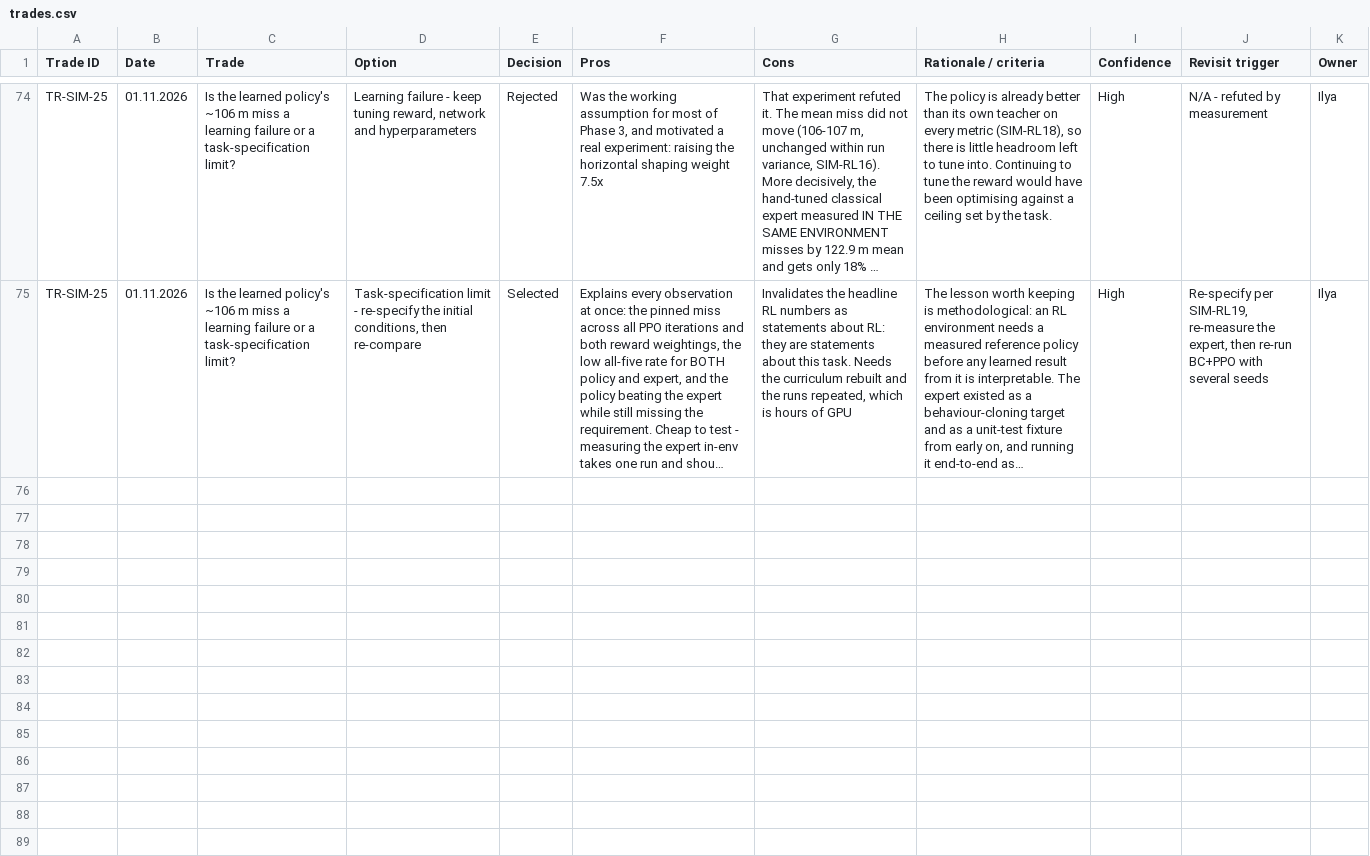
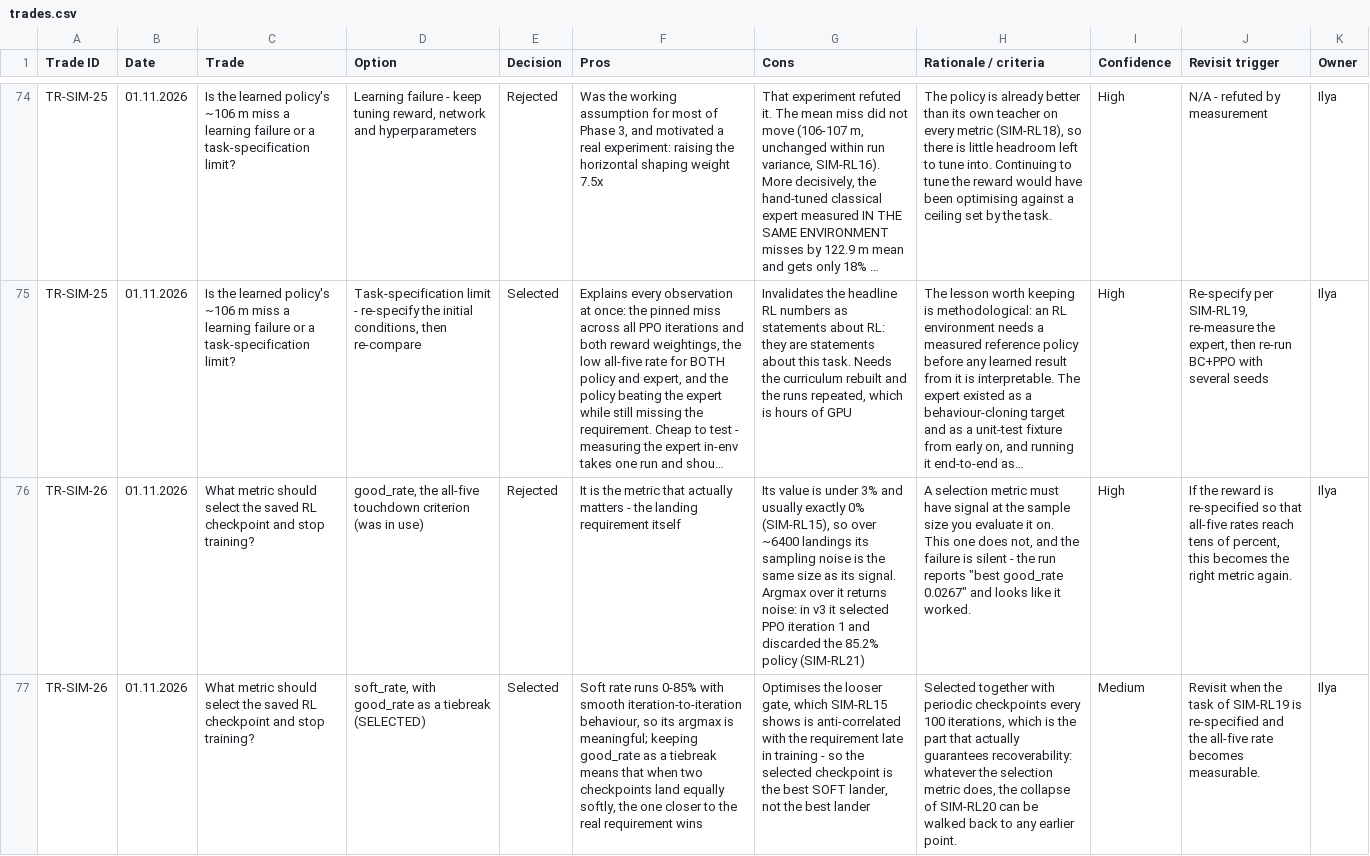
Before and after one commit to IlyaYakushevskiy/phenei-gnc-gym, a CSV file: design_docs/trades.csv, drawn as a sheet; only a part is shown, gaps mark what is left out; long unchanged cells end in …; the diff covers the shown part only; the diff names each change by its address in the sheet, - before the commit and + after, or states it on an @@ line.

```diff
--- a/design_docs/trades.csv
+++ b/design_docs/trades.csv
+row 76: TR-SIM-26 | 01.11.2026 | What metric should select the saved RL checkpoint and stop training? | good_rate, the all-five touchdown criterion (was in use) | Rejected | It is the metric that actually matters - the landing requirement itself | Its value is under 3% and usually exactly 0% (SIM-RL15), so over ~6400 landings its sampling noise is the same size as its signal. Argmax over it returns noise: in v3 it selected PPO iteration 1 and discarded the 85.2% policy (SIM-RL21) | A selection metric must have signal at the sample size you evaluate it on. This one does not, and the failure is silent - the run reports "best good_rate 0.0267" and looks like it worked. | High | If the reward is re-specified so that all-five rates reach tens of percent, this becomes the right metric again. | Ilya
+row 77: TR-SIM-26 | 01.11.2026 | What metric should select the saved RL checkpoint and stop training? | soft_rate, with good_rate as a tiebreak (SELECTED) | Selected | Soft rate runs 0-85% with smooth iteration-to-iteration behaviour, so its argmax is meaningful; keeping good_rate as a tiebreak means that when two checkpoints land equally softly, the one closer to the real requirement wins | Optimises the looser gate, which SIM-RL15 shows is anti-correlated with the requirement late in training - so the selected checkpoint is the best SOFT lander, not the best lander | Selected together with periodic checkpoints every 100 iterations, which is the part that actually guarantees recoverability: whatever the selection metric does, the collapse of SIM-RL20 can be walked back to any earlier point. | Medium | Revisit when the task of SIM-RL19 is re-specified and the all-five rate becomes measurable. | Ilya
```
Also changed, not shown: 1 added row and 4 edited cells elsewhere in this file, design_docs/params.csv, studies/bc_v3/progress.csv, 3 other files.
